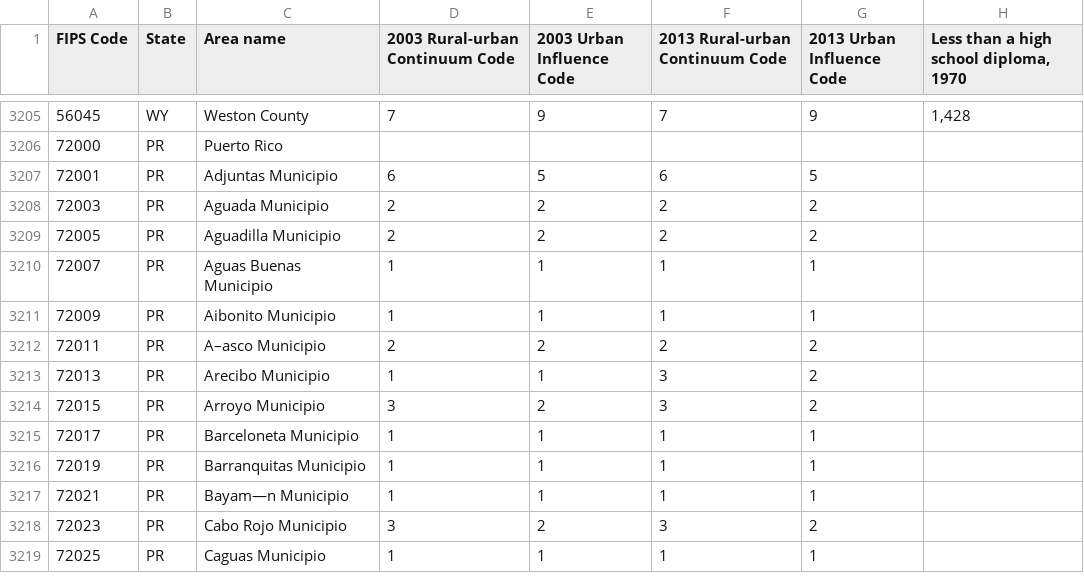
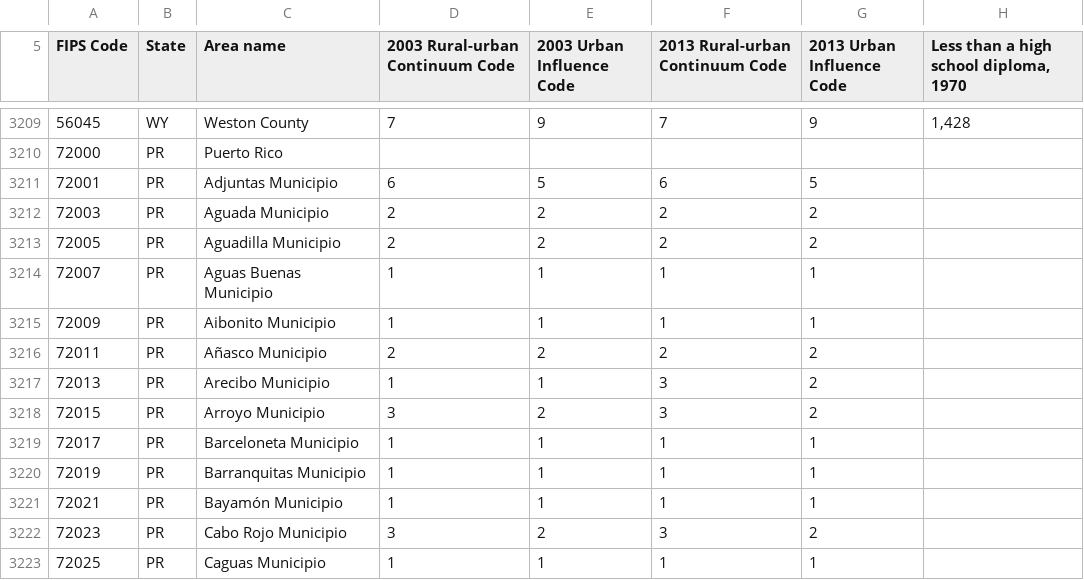
Before and after one commit to Carolina-Data-Challenge/ZASP, a CSV file: Education.csv, drawn as a sheet; only a part is shown, gaps mark what is left out; addresses are those after the commit; the diff covers the shown part only; the diff names each change by its address in the sheet, - before the commit and + after, or states it on an @@ line.

```diff
--- a/Education.csv
+++ b/Education.csv
-C3216 (Area name): A–asco Municipio
+C3216 (Area name): Añasco Municipio
-C3221 (Area name): Bayam—n Municipio
+C3221 (Area name): Bayamón Municipio
```
Also changed, not shown: 4 added rows and 14 edited cells elsewhere in this file, 3 other files.
